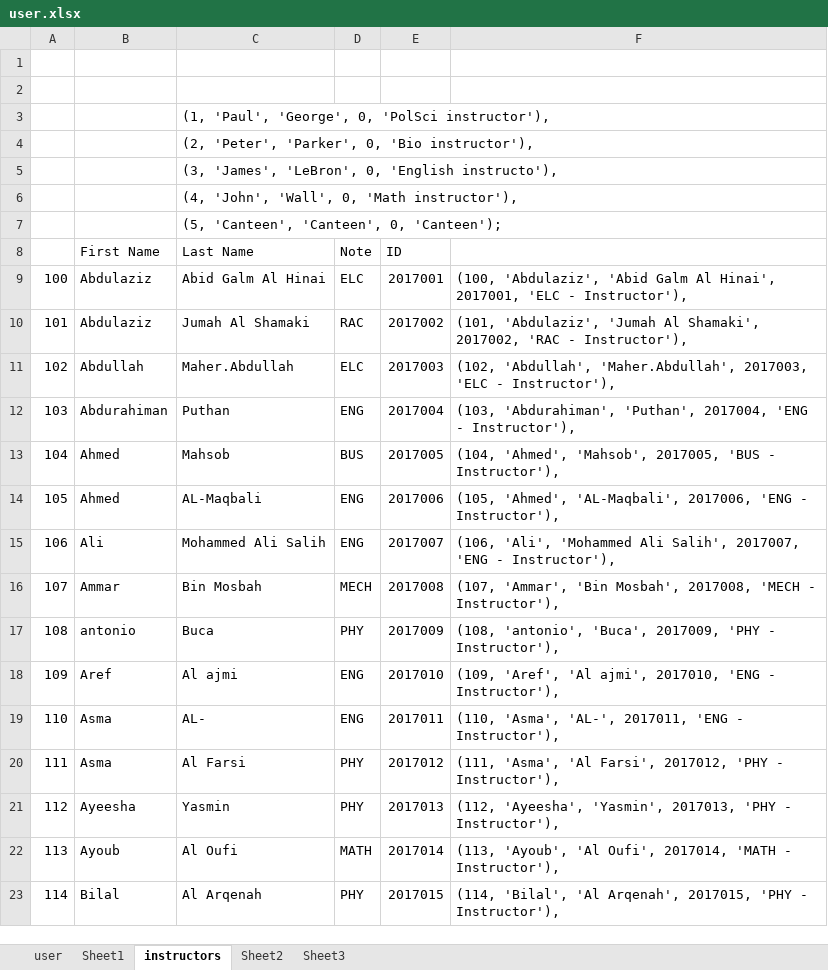
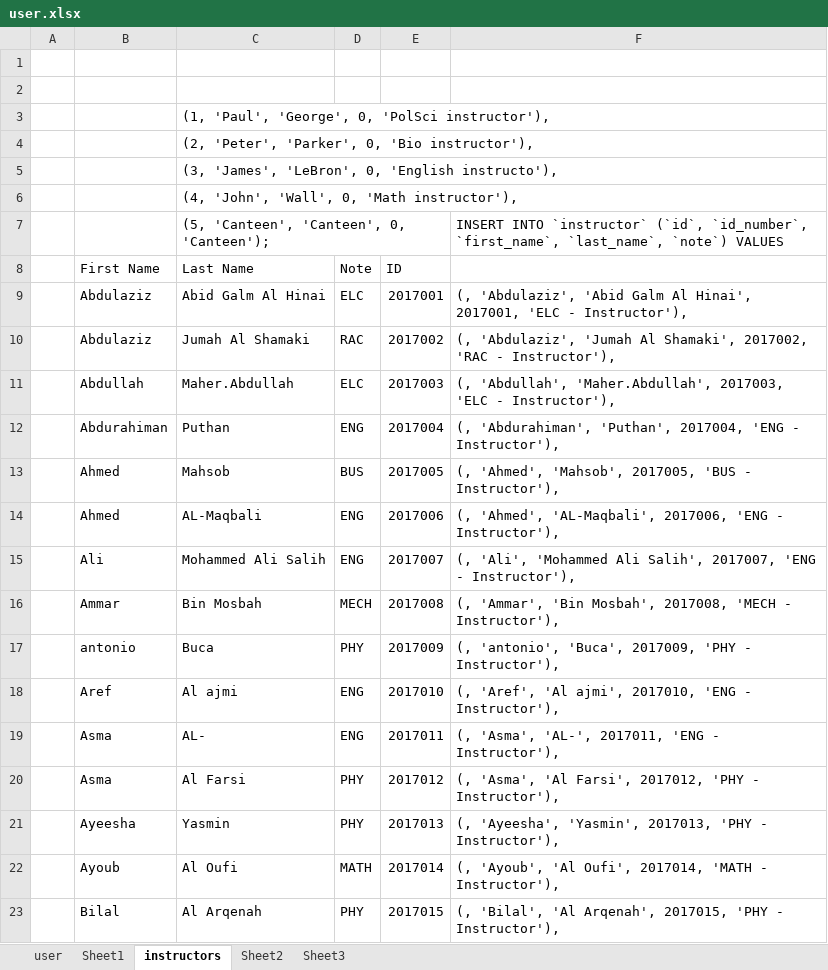
Before and after one commit to ercson-R8/vet-css, an Excel workbook: csv/user.xlsx, sheet instructors, drawn as a sheet; only a part is shown; values as stored, in another font and other column widths than the file's, no borders; the diff covers the shown part only; the diff names each change by its address in the sheet, - before the commit and + after, or states it on an @@ line.

```diff
--- a/csv/user.xlsx (sheet instructors)
+++ b/csv/user.xlsx (sheet instructors)
-F7: (empty)
+F7: INSERT INTO `instructor` (`id`, `id_number`, `first_name`, `last_name`, `note`) VALUES
-A9: 100
+A9: (empty)
-F9: (100, 'Abdulaziz', 'Abid…
+F9: (, 'Abdulaziz', 'Abid…
-A10: 101
+A10: (empty)
-F10: (101, 'Abdulaziz', 'Jumah…
+F10: (, 'Abdulaziz', 'Jumah…
-A11: 102
+A11: (empty)
-F11: (102, 'Abdullah', 'Maher.Abdullah',…
+F11: (, 'Abdullah', 'Maher.Abdullah',…
-A12: 103
+A12: (empty)
-F12: (103, 'Abdurahiman', 'Puthan',…
+F12: (, 'Abdurahiman', 'Puthan',…
-A13: 104
+A13: (empty)
-F13: (104, 'Ahmed', 'Mahsob',…
+F13: (, 'Ahmed', 'Mahsob',…
-A14: 105
+A14: (empty)
-F14: (105, 'Ahmed', 'AL-Maqbali',…
+F14: (, 'Ahmed', 'AL-Maqbali',…
-A15: 106
+A15: (empty)
-F15: (106, 'Ali', 'Mohammed…
+F15: (, 'Ali', 'Mohammed…
-A16: 107
+A16: (empty)
-F16: (107, 'Ammar', 'Bin…
+F16: (, 'Ammar', 'Bin…
-A17: 108
+A17: (empty)
-F17: (108, 'antonio', 'Buca',…
+F17: (, 'antonio', 'Buca',…
-A18: 109
+A18: (empty)
-F18: (109, 'Aref', 'Al…
+F18: (, 'Aref', 'Al…
-A19: 110
+A19: (empty)
-F19: (110, 'Asma', 'AL-',…
+F19: (, 'Asma', 'AL-',…
-A20: 111
+A20: (empty)
-F20: (111, 'Asma', 'Al…
+F20: (, 'Asma', 'Al…
-A21: 112
+A21: (empty)
-F21: (112, 'Ayeesha', 'Yasmin',…
+F21: (, 'Ayeesha', 'Yasmin',…
-A22: 113
+A22: (empty)
-F22: (113, 'Ayoub', 'Al…
+F22: (, 'Ayoub', 'Al…
-A23: 114
+A23: (empty)
-F23: (114, 'Bilal', 'Al…
+F23: (, 'Bilal', 'Al…
```
Also changed, not shown: 92 edited cells elsewhere in this sheet, sheet Sheet2, 6 other files.
